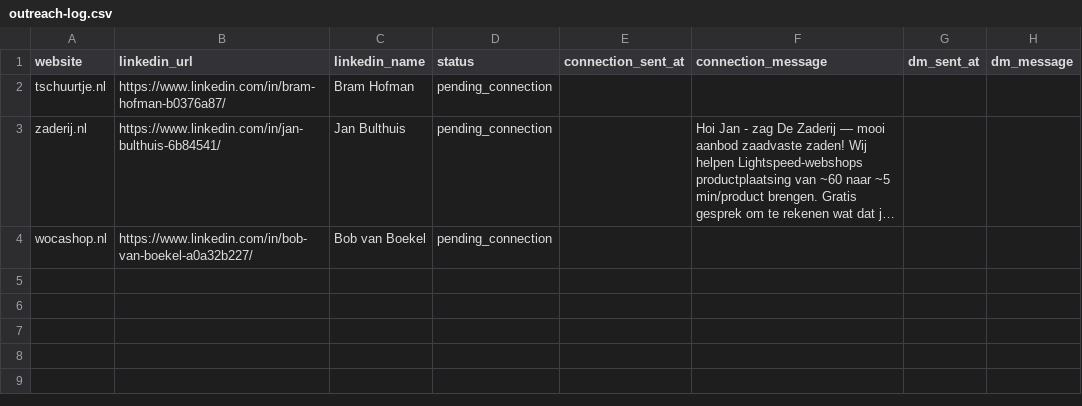
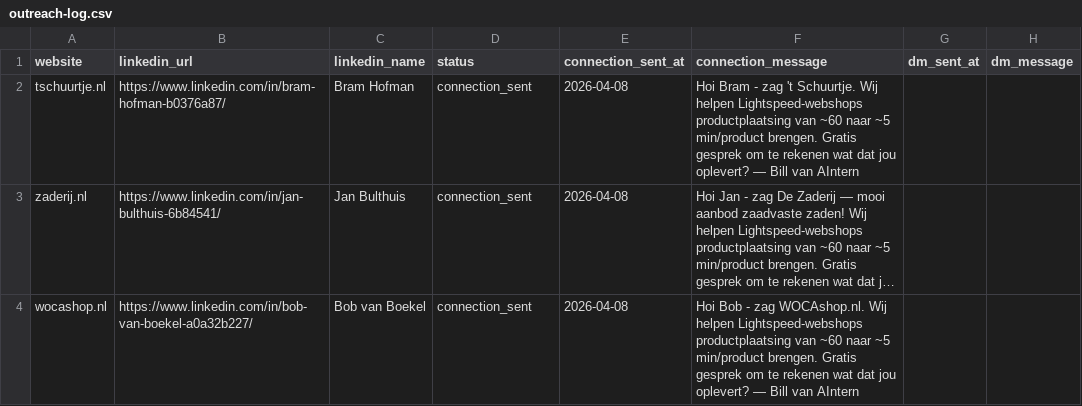
Before and after one commit to billmiddelbosch/AIntern, a CSV file: product/marketing/leads/outreach-log.csv, drawn as a sheet; long unchanged cells end in …; the diff names each change by its address in the sheet, - before the commit and + after, or states it on an @@ line.

Commit message:
chore: mark 3 connection requests as sent [2026-04-08]

```diff
--- a/product/marketing/leads/outreach-log.csv
+++ b/product/marketing/leads/outreach-log.csv
-D2:D4 (status): pending_connection
+D2:D4 (status): connection_sent
-E2:E4 (connection_sent_at): (empty)
+E2:E4 (connection_sent_at): 2026-04-08
-F2 (connection_message): (empty)
+F2 (connection_message): Hoi Bram - zag 't Schuurtje. Wij helpen Lightspeed-webshops productplaatsing van ~60 naar ~5 min/product brengen. Gratis gesprek om te rekenen wat dat jou oplevert? — Bill van AIntern
-F4 (connection_message): (empty)
+F4 (connection_message): Hoi Bob - zag WOCAshop.nl. Wij helpen Lightspeed-webshops productplaatsing van ~60 naar ~5 min/product brengen. Gratis gesprek om te rekenen wat dat jou oplevert? — Bill van AIntern
```
